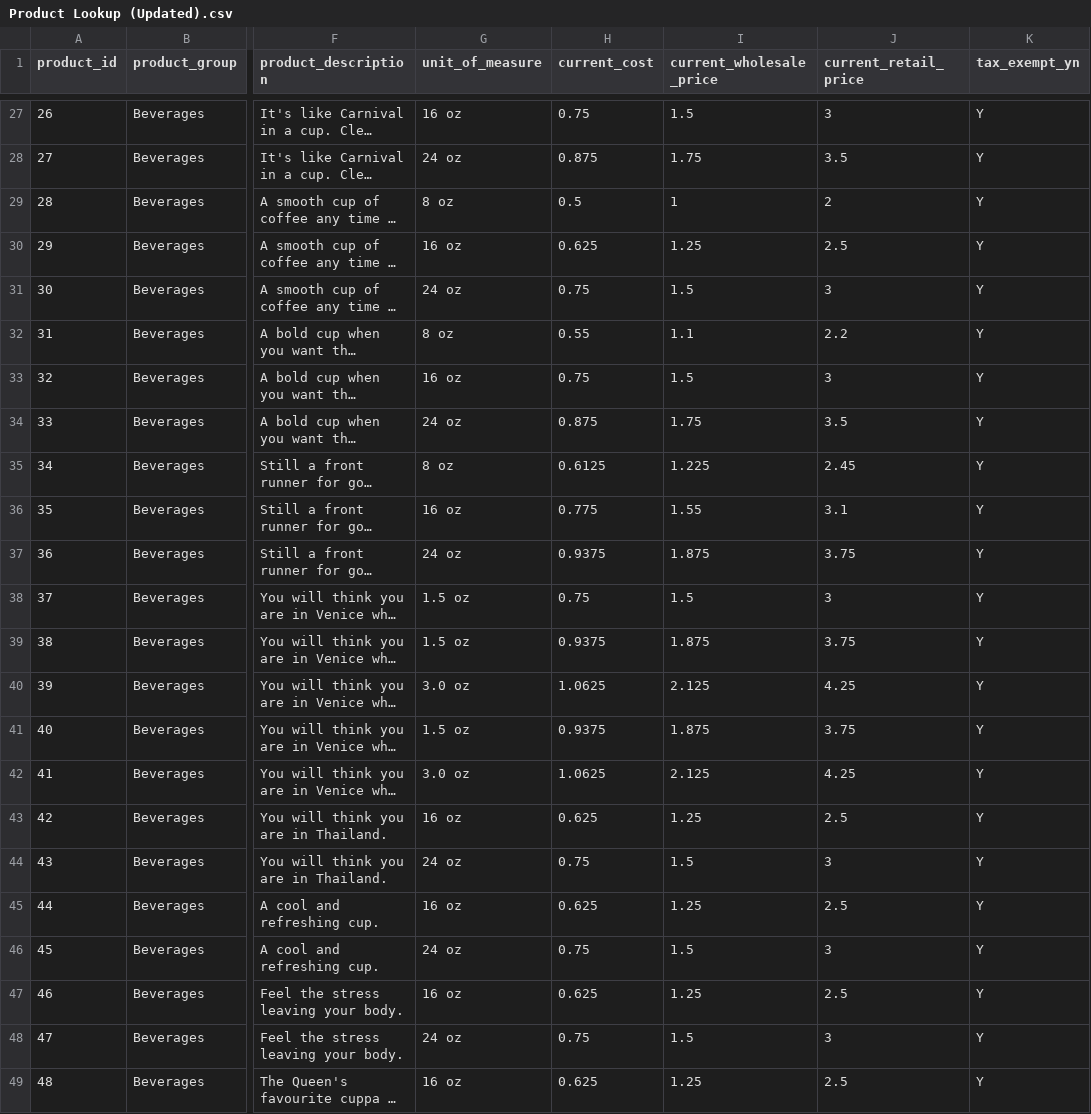
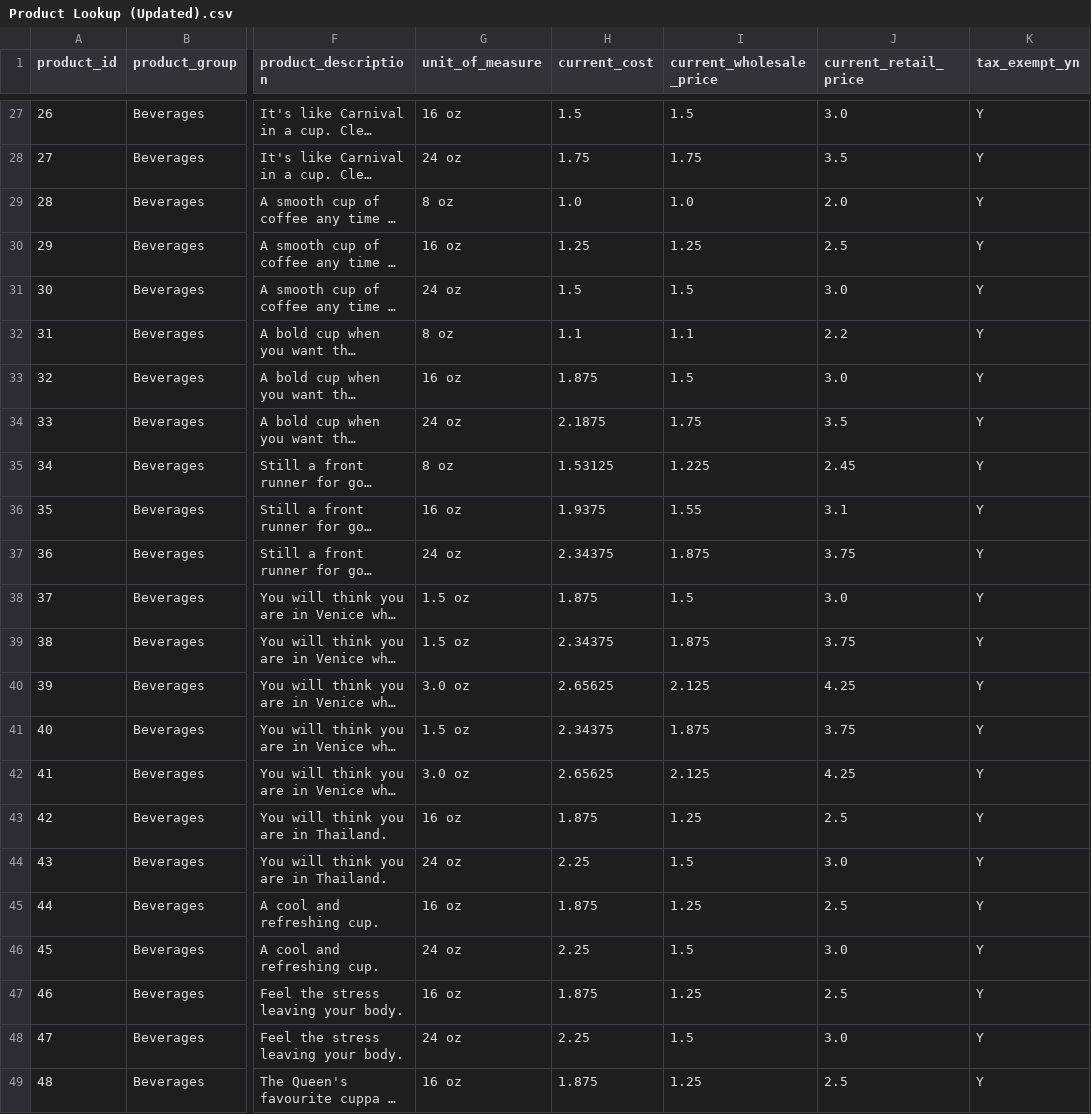
Before and after one commit to pawelkulakowski/powerbi_portfolio_project_two, a CSV file: Product Lookup (Updated).csv, drawn as a sheet; only a part is shown, gaps mark what is left out; long unchanged cells end in …; the diff covers the shown part only; the diff names each change by its address in the sheet, - before the commit and + after, or states it on an @@ line.

```diff
--- a/Product Lookup (Updated).csv
+++ b/Product Lookup (Updated).csv
-H27 (current_cost): 0.75
+H27 (current_cost): 1.5
-J27 (current_retail_price): 3
+J27 (current_retail_price): 3.0
-H28 (current_cost): 0.875
+H28 (current_cost): 1.75
-H29 (current_cost): 0.5
+H29 (current_cost): 1.0
-I29 (current_wholesale_price): 1
+I29 (current_wholesale_price): 1.0
-J29 (current_retail_price): 2
+J29 (current_retail_price): 2.0
-H30 (current_cost): 0.625
+H30 (current_cost): 1.25
-H31 (current_cost): 0.75
+H31 (current_cost): 1.5
-J31 (current_retail_price): 3
+J31 (current_retail_price): 3.0
-H32 (current_cost): 0.55
+H32 (current_cost): 1.1
-H33 (current_cost): 0.75
+H33 (current_cost): 1.875
-J33 (current_retail_price): 3
+J33 (current_retail_price): 3.0
-H34 (current_cost): 0.875
+H34 (current_cost): 2.1875
-H35 (current_cost): 0.6125
+H35 (current_cost): 1.53125
-H36 (current_cost): 0.775
+H36 (current_cost): 1.9375
-H37 (current_cost): 0.9375
+H37 (current_cost): 2.34375
-H38 (current_cost): 0.75
+H38 (current_cost): 1.875
-J38 (current_retail_price): 3
+J38 (current_retail_price): 3.0
-H39 (current_cost): 0.9375
+H39 (current_cost): 2.34375
-H40 (current_cost): 1.0625
+H40 (current_cost): 2.65625
-H41 (current_cost): 0.9375
+H41 (current_cost): 2.34375
-H42 (current_cost): 1.0625
+H42 (current_cost): 2.65625
-H43 (current_cost): 0.625
+H43 (current_cost): 1.875
-H44 (current_cost): 0.75
+H44 (current_cost): 2.25
-J44 (current_retail_price): 3
+J44 (current_retail_price): 3.0
-H45 (current_cost): 0.625
+H45 (current_cost): 1.875
-H46 (current_cost): 0.75
+H46 (current_cost): 2.25
-J46 (current_retail_price): 3
+J46 (current_retail_price): 3.0
-H47 (current_cost): 0.625
+H47 (current_cost): 1.875
-H48 (current_cost): 0.75
+H48 (current_cost): 2.25
-J48 (current_retail_price): 3
+J48 (current_retail_price): 3.0
-H49 (current_cost): 0.625
+H49 (current_cost): 1.875
```
Also changed, not shown: 91 edited cells elsewhere in this file, Customer Lookup.csv, 2 other files.
